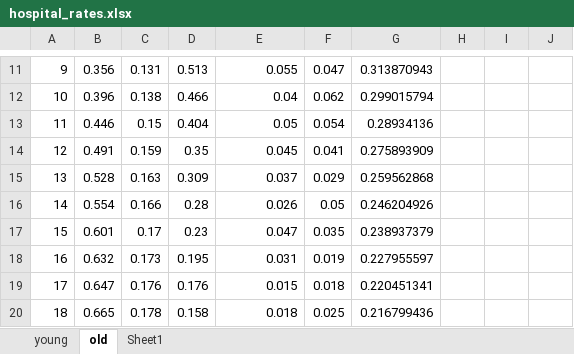
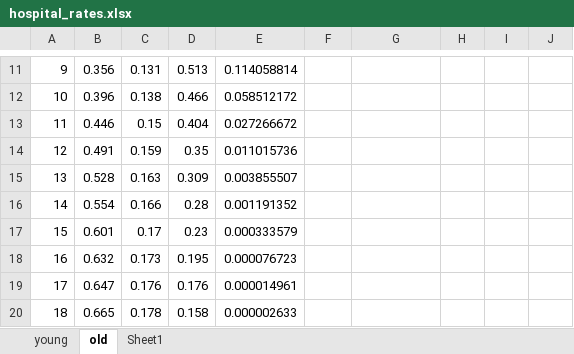
Before and after one commit to zuzancek/corona, an Excel workbook: SEIR_2_wave/data/calibration/hospital_rates.xlsx, sheet old, drawn as a sheet; only a part is shown, gaps mark what is left out; values as stored, in another font and other column widths than the file's, no borders; table styles not drawn; the diff covers the shown part only; the diff names each change by its address in the sheet, - before the commit and + after, or states it on an @@ line.

```diff
--- a/SEIR_2_wave/data/calibration/hospital_rates.xlsx (sheet old)
+++ b/SEIR_2_wave/data/calibration/hospital_rates.xlsx (sheet old)
-E11: 0.055
+E11: 0.114058814
-F11: 0.047
+F11: (empty)
-G11: 0.313870943
+G11: (empty)
-E12: 0.04
+E12: 0.058512172
-F12: 0.062
+F12: (empty)
-G12: 0.299015794
+G12: (empty)
-E13: 0.05
+E13: 0.027266672
-F13: 0.054
+F13: (empty)
-G13: 0.28934136
+G13: (empty)
-E14: 0.045
+E14: 0.011015736
-F14: 0.041
+F14: (empty)
-G14: 0.275893909
+G14: (empty)
-E15: 0.037
+E15: 0.003855507
-F15: 0.029
+F15: (empty)
-G15: 0.259562868
+G15: (empty)
-E16: 0.026
+E16: 0.001191352
-F16: 0.05
+F16: (empty)
-G16: 0.246204926
+G16: (empty)
-E17: 0.047
+E17: 0.000333579
-F17: 0.035
+F17: (empty)
-G17: 0.238937379
+G17: (empty)
-E18: 0.031
+E18: 0.000076723
-F18: 0.019
+F18: (empty)
-G18: 0.227955597
+G18: (empty)
-E19: 0.015
+E19: 0.000014961
-F19: 0.018
+F19: (empty)
-G19: 0.220451341
+G19: (empty)
-E20: 0.018
+E20: 0.000002633
-F20: 0.025
+F20: (empty)
-G20: 0.216799436
+G20: (empty)
```
Also changed, not shown: 3 added rows, 2 removed rows and 140 edited cells elsewhere in this sheet, sheet young, sheet Sheet1, formulas that keep their value.
